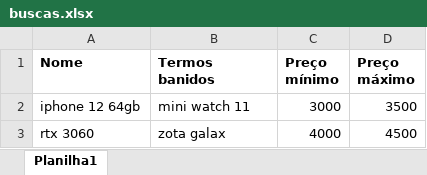
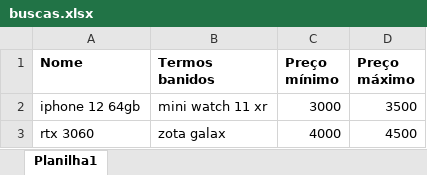
Before and after one commit to DiegoMonutti/projeto-2-hashtag-automacoes-web-busca-precos, an Excel workbook: Base de Buscas/buscas.xlsx, sheet Planilha1, drawn as a sheet; values as stored, in another font and other column widths than the file's, no borders; the diff names each change by its address in the sheet, - before the commit and + after, or states it on an @@ line.

Commit message:
Atualizar Base de Buscas dos Produtos

```diff
--- a/Base de Buscas/buscas.xlsx (sheet Planilha1)
+++ b/Base de Buscas/buscas.xlsx (sheet Planilha1)
-B2 (Termos banidos): mini watch 11
+B2 (Termos banidos): mini watch 11 xr
```
